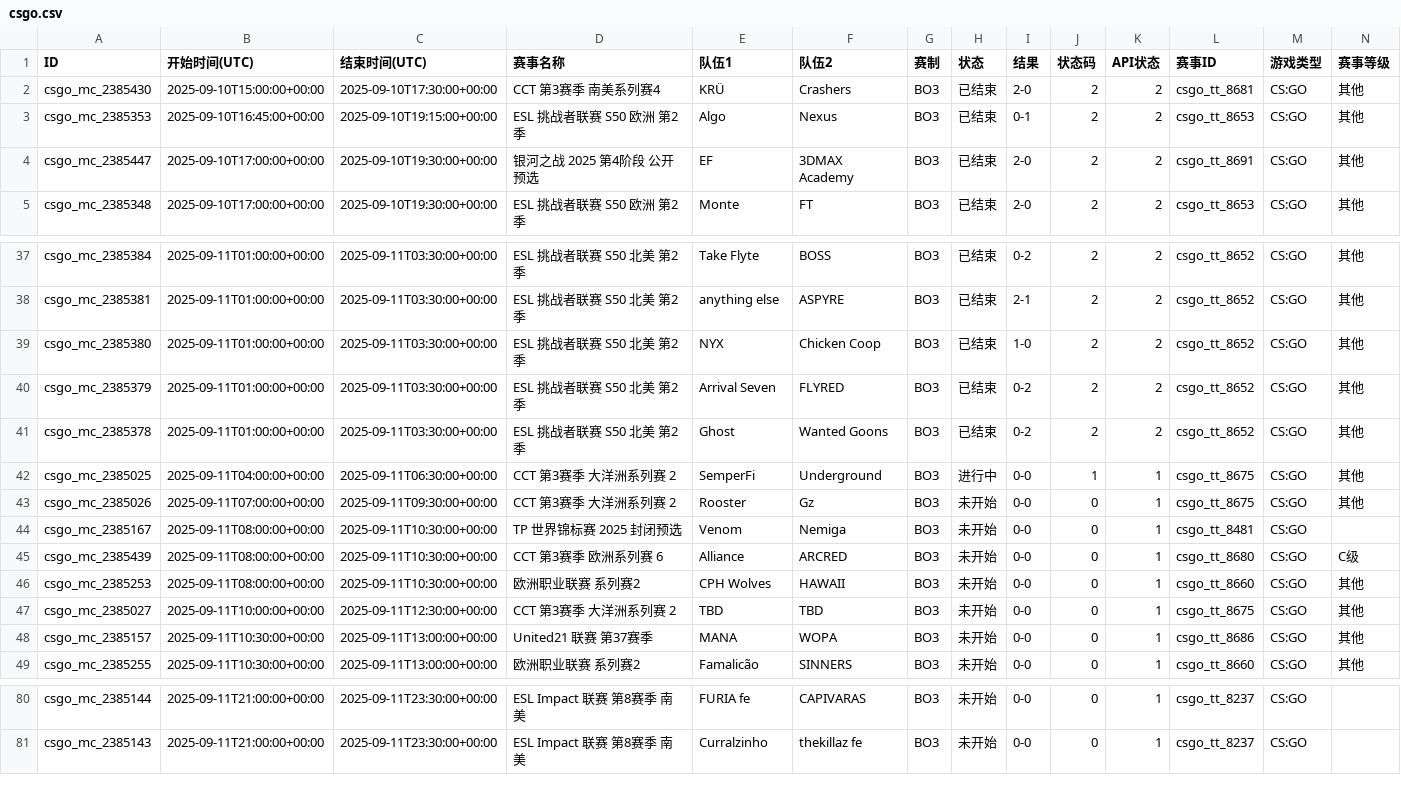
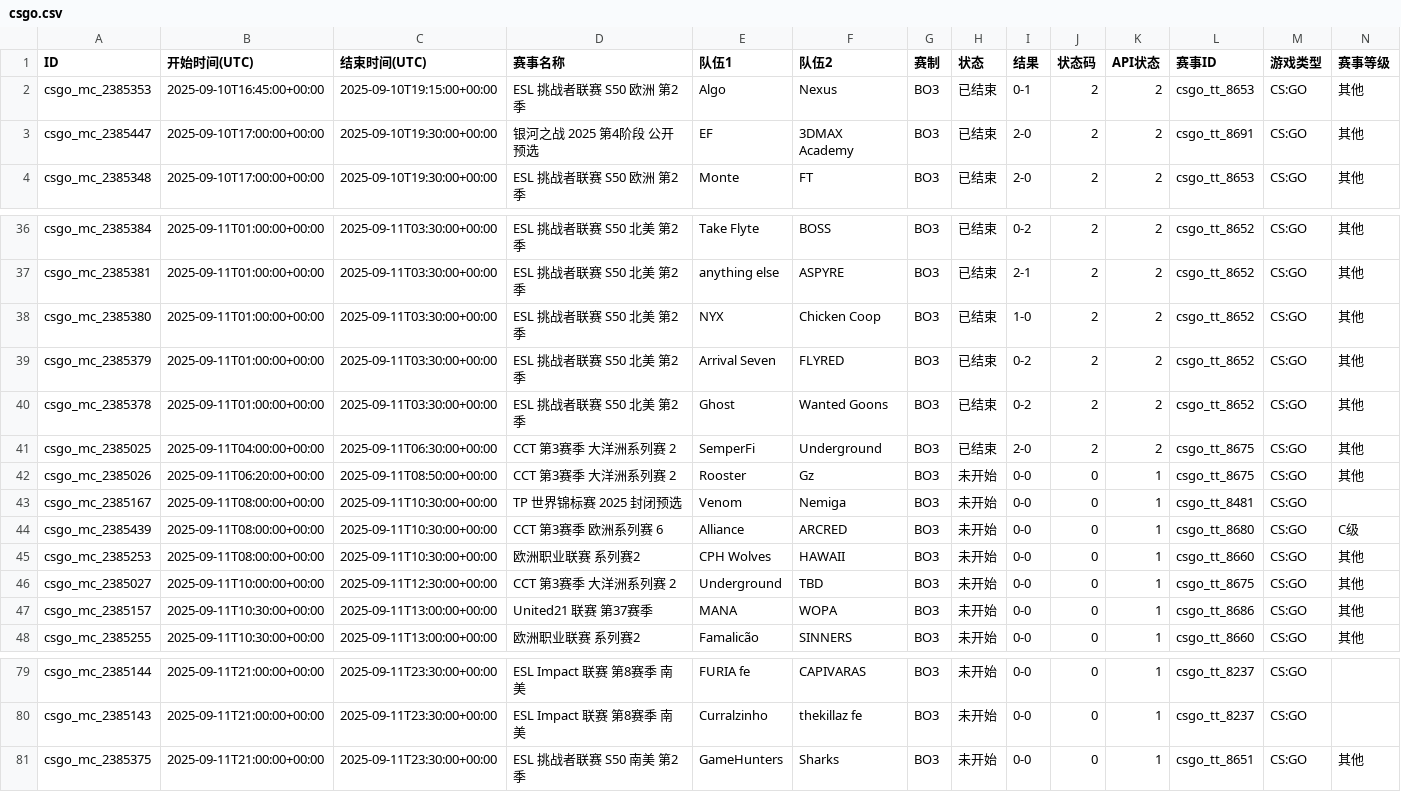
Before and after one commit to Miku196/a-ics, a CSV file: release/csgo/csgo.csv, drawn as a sheet; only a part is shown, gaps mark what is left out; removed rows and columns are numbered as before the commit, all else as after; rows hold the shown columns only; the diff names each change by its address in the sheet, - before the commit and + after, or states it on an @@ line.

```diff
--- a/release/csgo/csgo.csv
+++ b/release/csgo/csgo.csv
-row 2: csgo_mc_2385430 | 2025-09-10T15:00:00+00:00 | 2025-09-10T17:30:00+00:00 | CCT 第3赛季 南美系列赛4 | KRÜ | Crashers | BO3 | 已结束 | 2-0 | 2 | 2 | csgo_tt_8681 | CS:GO | 其他
-H41 (状态): 进行中
+H41 (状态): 已结束
-I41 (结果): 0-0
+I41 (结果): 2-0
-J41 (状态码): 1
+J41 (状态码): 2
-K41 (API状态): 1
+K41 (API状态): 2
-B42 (开始时间(UTC)): 2025-09-11T07:00:00+00:00
+B42 (开始时间(UTC)): 2025-09-11T06:20:00+00:00
-C42 (结束时间(UTC)): 2025-09-11T09:30:00+00:00
+C42 (结束时间(UTC)): 2025-09-11T08:50:00+00:00
-E46 (队伍1): TBD
+E46 (队伍1): Underground
+row 81: csgo_mc_2385375 | 2025-09-11T21:00:00+00:00 | 2025-09-11T23:30:00+00:00 | ESL 挑战者联赛 S50 南美 第2季 | GameHunters | Sharks | BO3 | 未开始 | 0-0 | 0 | 1 | csgo_tt_8651 | CS:GO | 其他
```
Also changed, not shown: release/dota2/dota2.csv, 5 other files.
